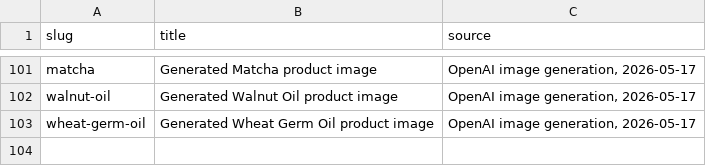
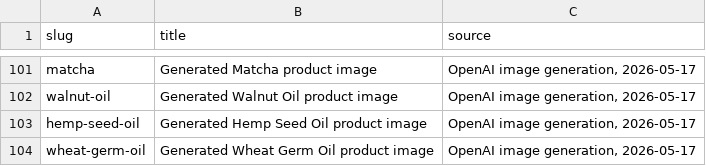
Before and after one commit to brmnds/my-superfood, a TSV file: assets/images/real/sources.tsv, drawn as a sheet; only a part is shown, gaps mark what is left out.

```diff
--- a/assets/images/real/sources.tsv
+++ b/assets/images/real/sources.tsv
@@ -102,2 +102,3 @@ matcha	Generated Matcha product image	OpenAI image generation, 2026-05-17
 walnut-oil	Generated Walnut Oil product image	OpenAI image generation, 2026-05-17
+hemp-seed-oil	Generated Hemp Seed Oil product image	OpenAI image generation, 2026-05-17
 wheat-germ-oil	Generated Wheat Germ Oil product image	OpenAI image generation, 2026-05-17
```
Also changed, not shown: 15 other files.
